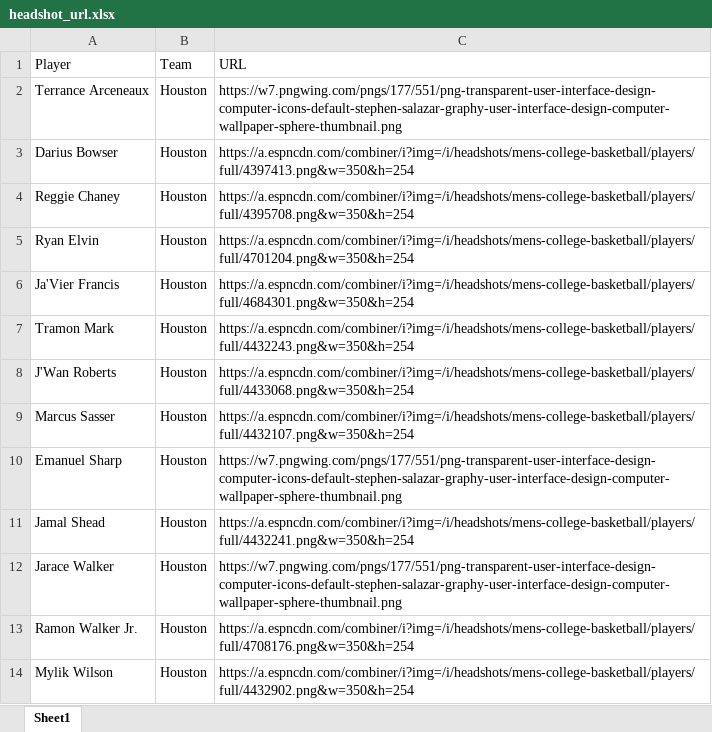
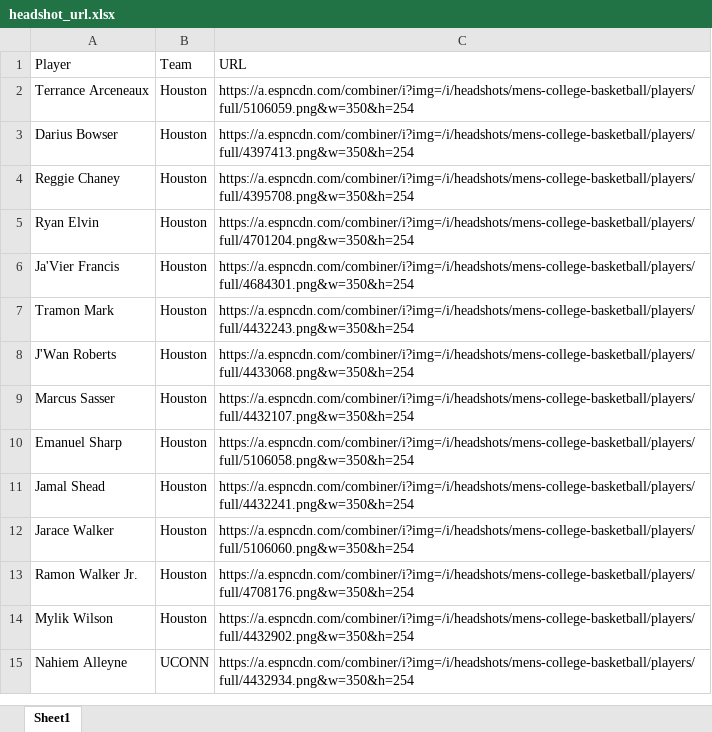
Before and after one commit to jpatak16/CBB-Prescout, an Excel workbook: CBB_Prescout/headshot_url.xlsx, sheet Sheet1, drawn as a sheet; only a part is shown; the shorter side is filled out with more unchanged rows; values as stored, in another font and other column widths than the file's, no borders; the diff names each change by its address in the sheet, - before the commit and + after, or states it on an @@ line.

Commit message:
update UH headshots

```diff
--- a/CBB_Prescout/headshot_url.xlsx (sheet Sheet1)
+++ b/CBB_Prescout/headshot_url.xlsx (sheet Sheet1)
-C2 (URL): https://w7.pngwing.com/pngs/177/551/png-transparent-user-interface-design-computer-icons-default-stephen-salazar-graphy-user-interface-design-computer-wallpaper-sphere-thumbnail.png
+C2 (URL): https://a.espncdn.com/combiner/i?img=/i/headshots/mens-college-basketball/players/full/5106059.png&w=350&h=254
-C10 (URL): https://w7.pngwing.com/pngs/177/551/png-transparent-user-interface-design-computer-icons-default-stephen-salazar-graphy-user-interface-design-computer-wallpaper-sphere-thumbnail.png
+C10 (URL): https://a.espncdn.com/combiner/i?img=/i/headshots/mens-college-basketball/players/full/5106058.png&w=350&h=254
-C12 (URL): https://w7.pngwing.com/pngs/177/551/png-transparent-user-interface-design-computer-icons-default-stephen-salazar-graphy-user-interface-design-computer-wallpaper-sphere-thumbnail.png
+C12 (URL): https://a.espncdn.com/combiner/i?img=/i/headshots/mens-college-basketball/players/full/5106060.png&w=350&h=254
```
